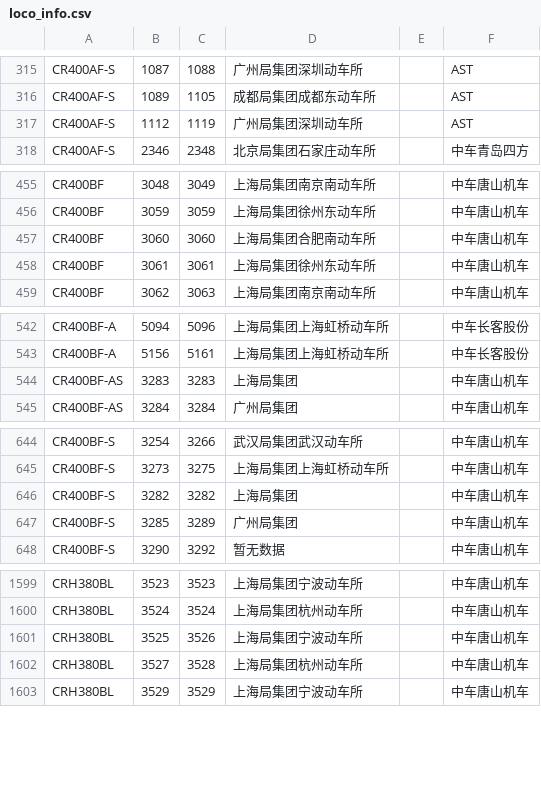
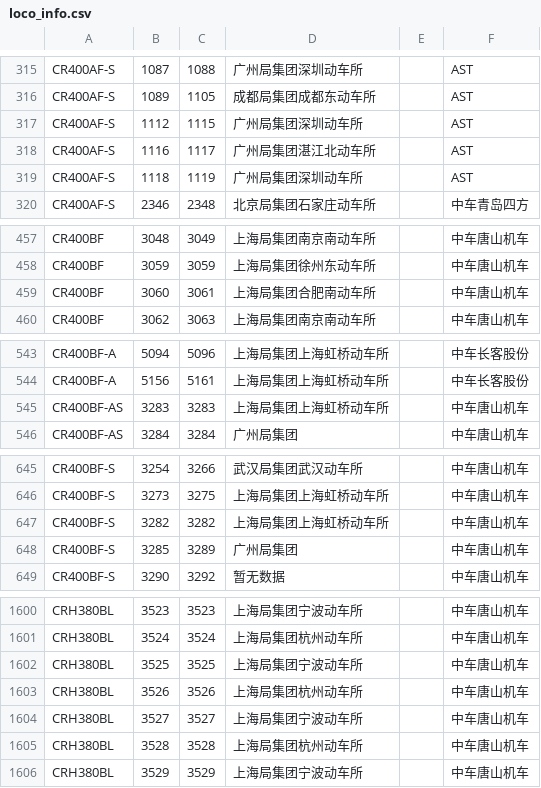
Before and after one commit to undef-i/LBJ_Console, a CSV file: loco_info.csv, drawn as a sheet; only a part is shown, gaps mark what is left out; the diff covers the shown part only.

```diff
--- a/loco_info.csv
+++ b/loco_info.csv
@@ -316,3 +316,5 @@ CR400AF-S,1087,1088,广州局集团深圳动车所,,AST
 CR400AF-S,1089,1105,成都局集团成都东动车所,,AST
-CR400AF-S,1112,1119,广州局集团深圳动车所,,AST
+CR400AF-S,1112,1115,广州局集团深圳动车所,,AST
+CR400AF-S,1116,1117,广州局集团湛江北动车所,,AST
+CR400AF-S,1118,1119,广州局集团深圳动车所,,AST
 CR400AF-S,2346,2348,北京局集团石家庄动车所,,中车青岛四方
@@ -456,4 +458,3 @@ CR400BF,3048,3049,上海局集团南京南动车所,,中车唐山机车
 CR400BF,3059,3059,上海局集团徐州东动车所,,中车唐山机车
-CR400BF,3060,3060,上海局集团合肥南动车所,,中车唐山机车
-CR400BF,3061,3061,上海局集团徐州东动车所,,中车唐山机车
+CR400BF,3060,3061,上海局集团合肥南动车所,,中车唐山机车
 CR400BF,3062,3063,上海局集团南京南动车所,,中车唐山机车
@@ -543,3 +544,3 @@ CR400BF-A,5094,5096,上海局集团上海虹桥动车所,,中车长客股份
 CR400BF-A,5156,5161,上海局集团上海虹桥动车所,,中车长客股份
-CR400BF-AS,3283,3283,上海局集团,,中车唐山机车
+CR400BF-AS,3283,3283,上海局集团上海虹桥动车所,,中车唐山机车
 CR400BF-AS,3284,3284,广州局集团,,中车唐山机车
@@ -645,3 +646,3 @@ CR400BF-S,3254,3266,武汉局集团武汉动车所,,中车唐山机车
 CR400BF-S,3273,3275,上海局集团上海虹桥动车所,,中车唐山机车
-CR400BF-S,3282,3282,上海局集团,,中车唐山机车
+CR400BF-S,3282,3282,上海局集团上海虹桥动车所,,中车唐山机车
 CR400BF-S,3285,3289,广州局集团,,中车唐山机车
@@ -1600,4 +1601,6 @@ CRH380BL,3523,3523,上海局集团宁波动车所,,中车唐山机车
 CRH380BL,3524,3524,上海局集团杭州动车所,,中车唐山机车
-CRH380BL,3525,3526,上海局集团宁波动车所,,中车唐山机车
-CRH380BL,3527,3528,上海局集团杭州动车所,,中车唐山机车
+CRH380BL,3525,3525,上海局集团宁波动车所,,中车唐山机车
+CRH380BL,3526,3526,上海局集团杭州动车所,,中车唐山机车
+CRH380BL,3527,3527,上海局集团宁波动车所,,中车唐山机车
+CRH380BL,3528,3528,上海局集团杭州动车所,,中车唐山机车
 CRH380BL,3529,3529,上海局集团宁波动车所,,中车唐山机车
```
Also changed, not shown: 2 edited cells elsewhere in this file, 1 other file.
